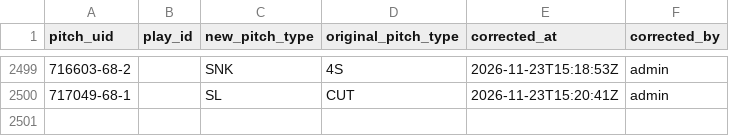
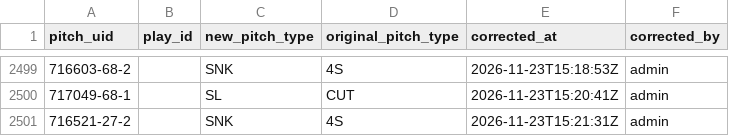
Before and after one commit to harrisonsrubin/pitching-app, a CSV file: corrections/pitch_corrections_2023.csv, drawn as a sheet; only a part is shown, gaps mark what is left out; the diff names each change by its address in the sheet, - before the commit and + after, or states it on an @@ line.

Commit message:
Pitch-type corrections 2023 (1 pitches)

```diff
--- a/corrections/pitch_corrections_2023.csv
+++ b/corrections/pitch_corrections_2023.csv
+row 2501: 716521-27-2 |  | SNK | 4S | 2026-11-23T15:21:31Z | admin
```
